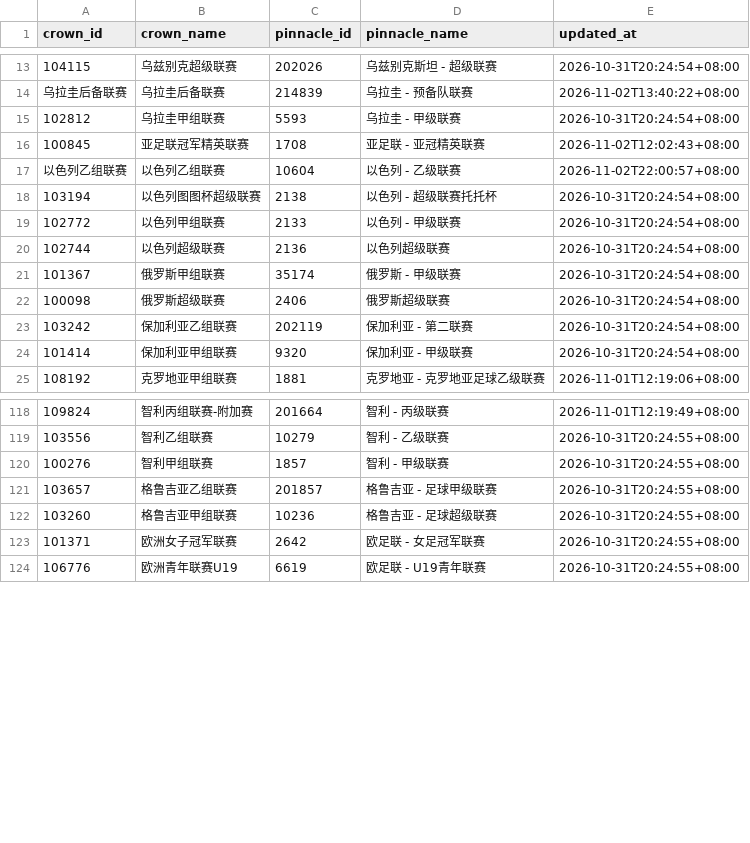
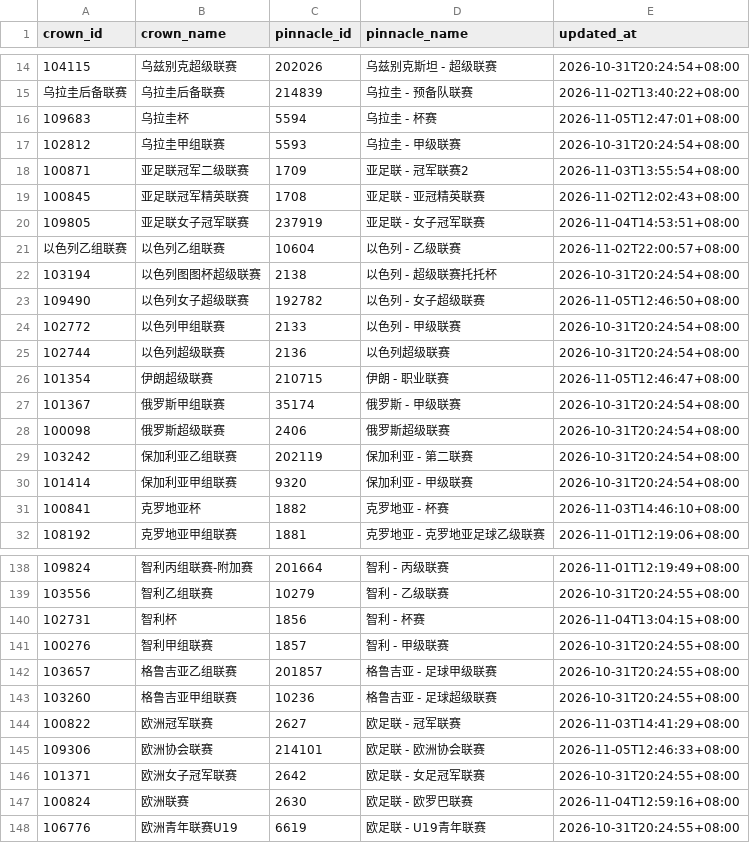
Before and after one commit to zsc5200x/HD-ps38P, a TSV file: ps38app/league_library_seed.tsv, drawn as a sheet; only a part is shown, gaps mark what is left out; the diff covers the shown part only; the diff names each change by its address in the sheet, - before the commit and + after, or states it on an @@ line.

Commit message:
data: 同步280条已确认联赛对照

```diff
--- a/ps38app/league_library_seed.tsv
+++ b/ps38app/league_library_seed.tsv
+row 16: 109683 | 乌拉圭杯 | 5594 | 乌拉圭 - 杯赛 | 2026-11-05T12:47:01+08:00
+row 18: 100871 | 亚足联冠军二级联赛 | 1709 | 亚足联 - 冠军联赛2 | 2026-11-03T13:55:54+08:00
+row 20: 109805 | 亚足联女子冠军联赛 | 237919 | 亚足联 - 女子冠军联赛 | 2026-11-04T14:53:51+08:00
+row 23: 109490 | 以色列女子超级联赛 | 192782 | 以色列 - 女子超级联赛 | 2026-11-05T12:46:50+08:00
+row 26: 101354 | 伊朗超级联赛 | 210715 | 伊朗 - 职业联赛 | 2026-11-05T12:46:47+08:00
+row 31: 100841 | 克罗地亚杯 | 1882 | 克罗地亚 - 杯赛 | 2026-11-03T14:46:10+08:00
+row 140: 102731 | 智利杯 | 1856 | 智利 - 杯赛 | 2026-11-04T13:04:15+08:00
+row 144: 100822 | 欧洲冠军联赛 | 2627 | 欧足联 - 冠军联赛 | 2026-11-03T14:41:29+08:00
+row 145: 109306 | 欧洲协会联赛 | 214101 | 欧足联 - 欧洲协会联赛 | 2026-11-05T12:46:33+08:00
+row 147: 100824 | 欧洲联赛 | 2630 | 欧足联 - 欧罗巴联赛 | 2026-11-04T12:59:16+08:00
```
Also changed, not shown: 28 added rows and 1 removed row elsewhere in this file, 1 other file.
